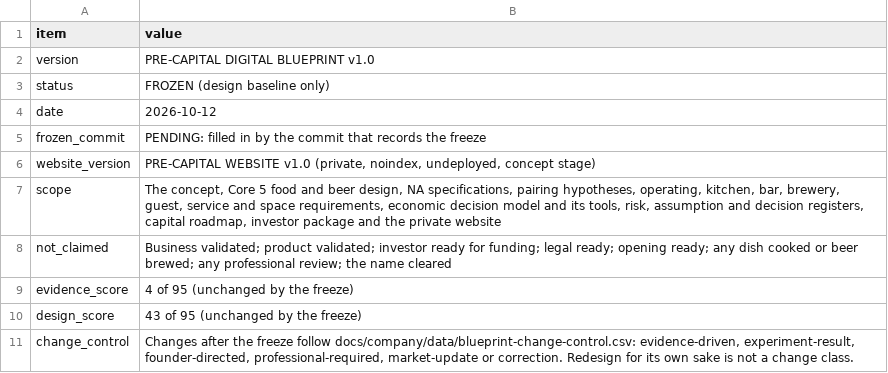
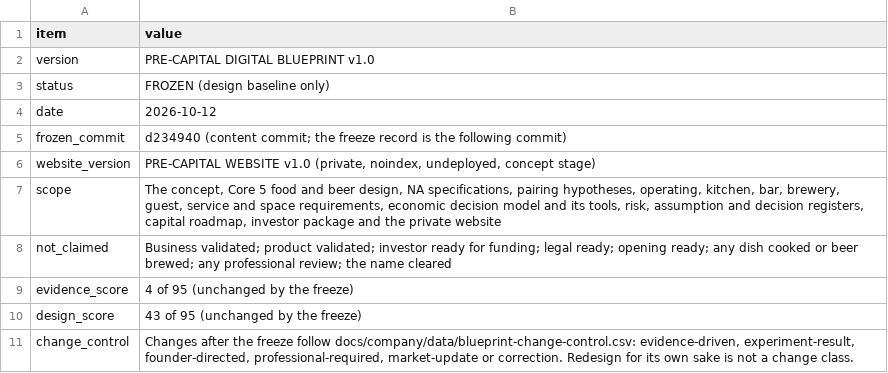
Before and after one commit to riteshmamidi0905-lab/INDO-MEX-BREWERY, a CSV file: docs/company/data/blueprint-freeze.csv, drawn as a sheet.

```diff
--- a/docs/company/data/blueprint-freeze.csv
+++ b/docs/company/data/blueprint-freeze.csv
@@ -4,3 +4,3 @@
 "date","2026-10-12"
-"frozen_commit","PENDING: filled in by the commit that records the freeze"
+"frozen_commit","d234940 (content commit; the freeze record is the following commit)"
 "website_version","PRE-CAPITAL WEBSITE v1.0 (private, noindex, undeployed, concept stage)"
```
Also changed, not shown: 1 other file.
